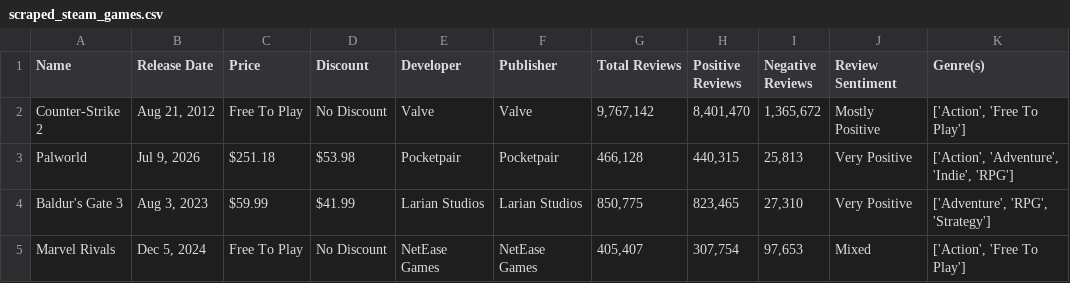
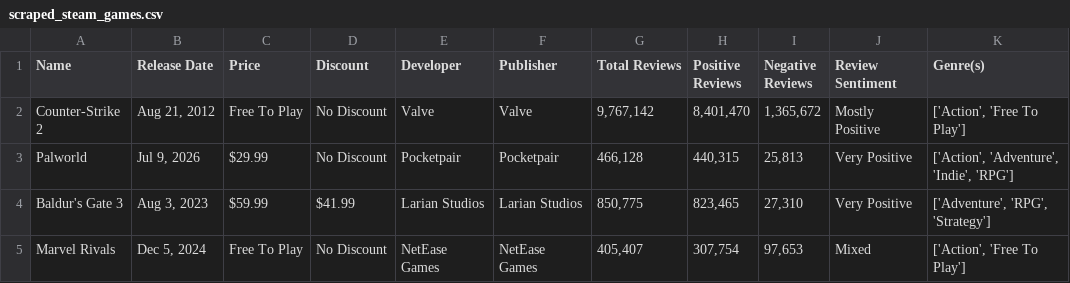
Before and after one commit to sens24/WebScraper, a CSV file: scraped_steam_games.csv, drawn as a sheet; only a part is shown.

Commit message:
price function fix

```diff
--- a/scraped_steam_games.csv
+++ b/scraped_steam_games.csv
@@ -2,3 +2,3 @@ Name,Release Date,Price,Discount,Developer,Publisher,Total Reviews,Positive Revi
 Counter-Strike 2,"Aug 21, 2012",Free To Play,No Discount,Valve,Valve,"9,767,142","8,401,470","1,365,672",Mostly Positive,"['Action', 'Free To Play']"
-Palworld,"Jul 9, 2026",$251.18,$53.98,Pocketpair,Pocketpair,"466,128","440,315","25,813",Very Positive,"['Action', 'Adventure', 'Indie', 'RPG']"
+Palworld,"Jul 9, 2026",$29.99,No Discount,Pocketpair,Pocketpair,"466,128","440,315","25,813",Very Positive,"['Action', 'Adventure', 'Indie', 'RPG']"
 Baldur's Gate 3,"Aug 3, 2023",$59.99,$41.99,Larian Studios,Larian Studios,"850,775","823,465","27,310",Very Positive,"['Adventure', 'RPG', 'Strategy']"
```
Also changed, not shown: 3 other files.
